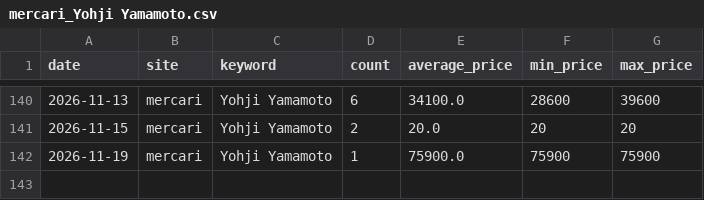
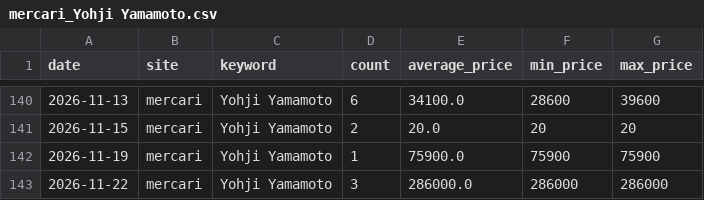
Before and after one commit to rE09o1v/search-trend-wear-project, a CSV file: data/mercari_Yohji Yamamoto.csv, drawn as a sheet; only a part is shown, gaps mark what is left out.

```diff
--- a/data/mercari_Yohji Yamamoto.csv
+++ b/data/mercari_Yohji Yamamoto.csv
@@ -142 +142,2 @@ date,site,keyword,count,average_price,min_price,max_price
 2026-11-19,mercari,Yohji Yamamoto,1,75900.0,75900,75900
+2026-11-22,mercari,Yohji Yamamoto,3,286000.0,286000,286000
```
Also changed, not shown: data/rakuma_BEAMS.csv, data/rakuma_SNIDEL.csv, 1 other file.
